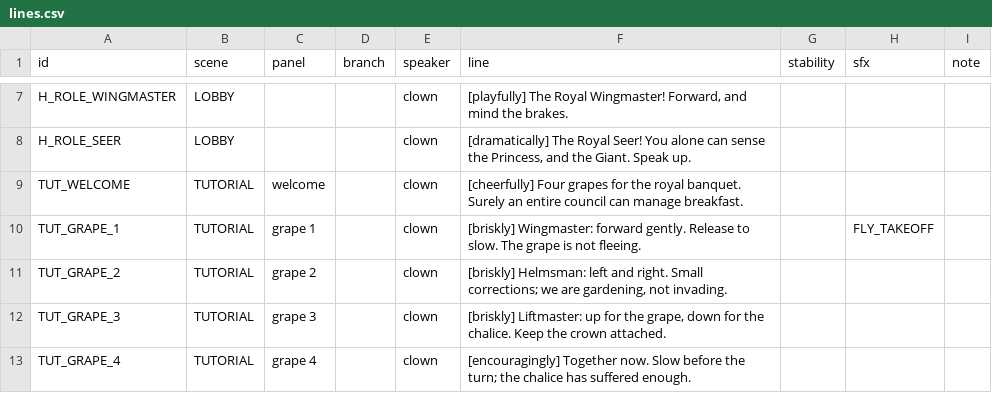
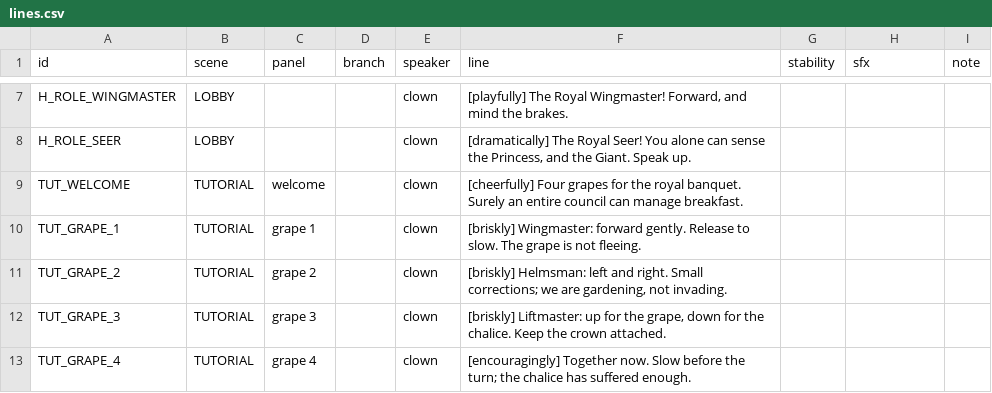
Before and after one commit to 8002panch/his-royal-flyness, a CSV file: audio/lines.csv, drawn as a sheet; only a part is shown, gaps mark what is left out.

```diff
--- a/audio/lines.csv
+++ b/audio/lines.csv
@@ -9,3 +9,3 @@ H_ROLE_SEER,LOBBY,,,clown,"[dramatically] The Royal Seer! You alone can sense th
 TUT_WELCOME,TUTORIAL,welcome,,clown,[cheerfully] Four grapes for the royal banquet. Surely an entire council can manage breakfast.,,,
-TUT_GRAPE_1,TUTORIAL,grape 1,,clown,[briskly] Wingmaster: forward gently. Release to slow. The grape is not fleeing.,,FLY_TAKEOFF,
+TUT_GRAPE_1,TUTORIAL,grape 1,,clown,[briskly] Wingmaster: forward gently. Release to slow. The grape is not fleeing.,,,
 TUT_GRAPE_2,TUTORIAL,grape 2,,clown,"[briskly] Helmsman: left and right. Small corrections; we are gardening, not invading.",,,
```
Also changed, not shown: 7 other files.
